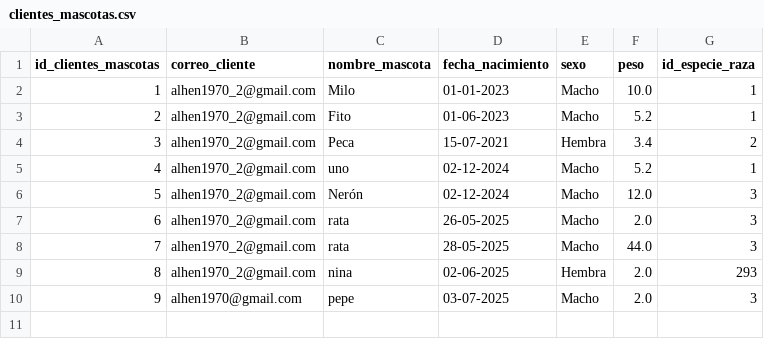
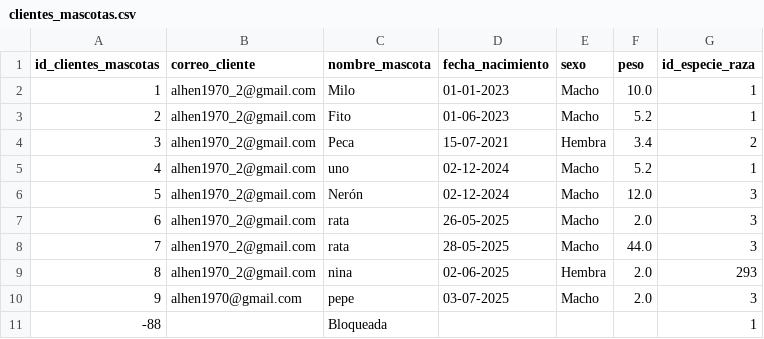
Before and after one commit to alejandrohenriquezr/Frontend_paw_care2, a CSV file: data/clientes_mascotas.csv, drawn as a sheet.

```diff
--- a/data/clientes_mascotas.csv
+++ b/data/clientes_mascotas.csv
@@ -10 +10,2 @@
 9;alhen1970@gmail.com;pepe;03-07-2025;Macho;2.0;3
+-88;;Bloqueada;;;;1
```
Also changed, not shown: data/clinicas.csv, data/clinicas_filtrada_df.csv, 16 other files.
